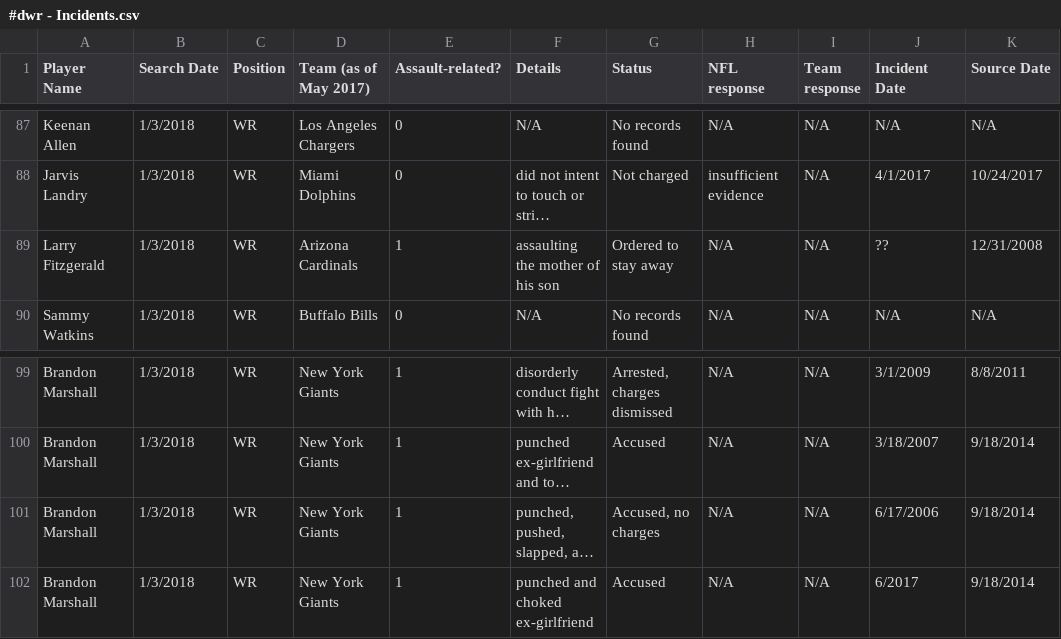
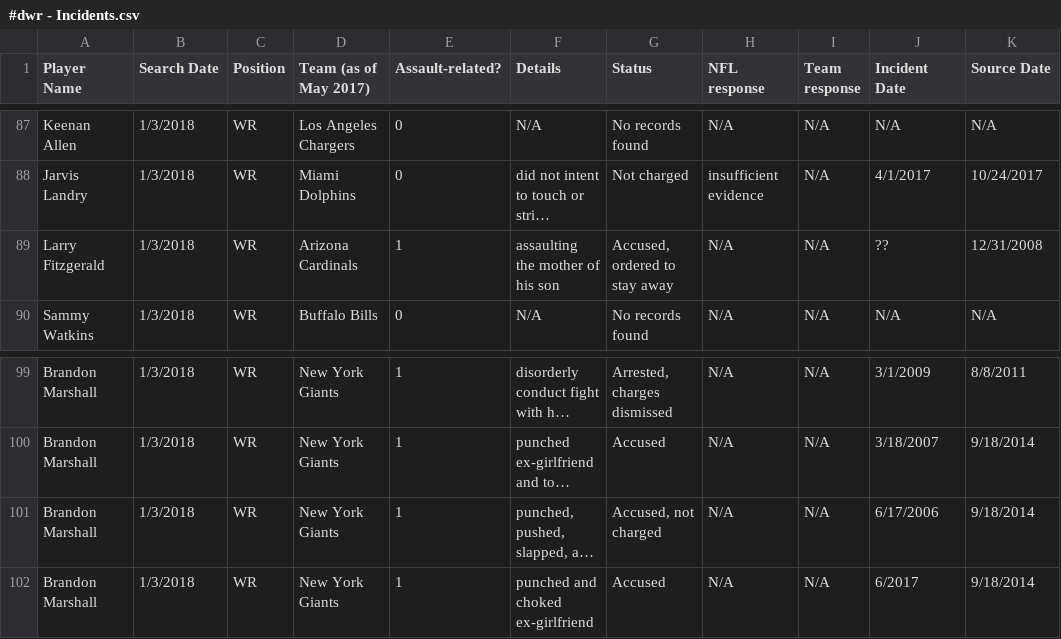
Before and after one commit to conservasian/draftwithrespectRepo, a CSV file: #dwr - Incidents.csv, drawn as a sheet; only a part is shown, gaps mark what is left out; long unchanged cells end in …; the diff names each change by its address in the sheet, - before the commit and + after, or states it on an @@ line.

```diff
--- a/#dwr - Incidents.csv
+++ b/#dwr - Incidents.csv
-G89 (Status): Ordered to stay away
+G89 (Status): Accused, ordered to stay away
-G101 (Status): Accused, no charges
+G101 (Status): Accused, not charged
```
Also changed, not shown: 1 other file.
